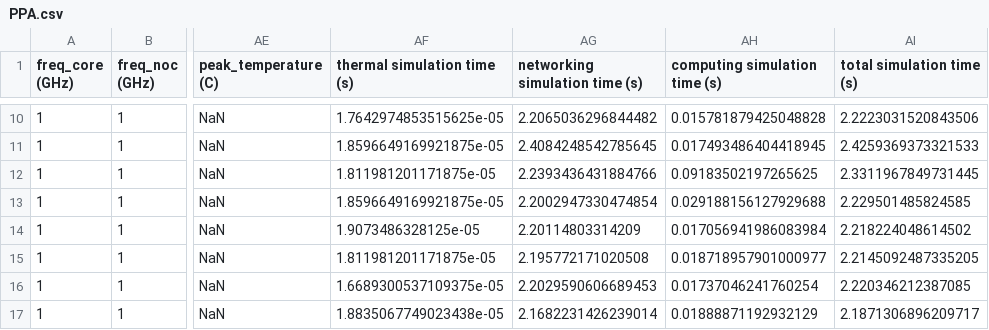
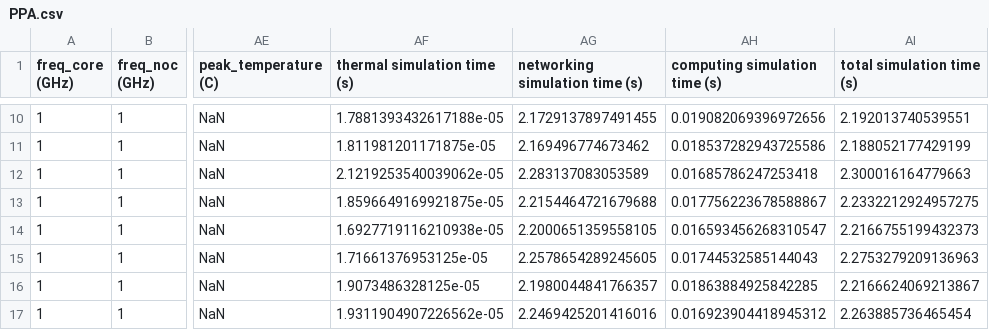
Before and after one commit to mec-UMN/HISIM, a CSV file: Results/PPA.csv, drawn as a sheet; only a part is shown, gaps mark what is left out; the diff covers the shown part only; the diff names each change by its address in the sheet, - before the commit and + after, or states it on an @@ line.

```diff
--- a/Results/PPA.csv
+++ b/Results/PPA.csv
-AF10 (thermal simulation time (s)): 1.7642974853515625e-05
+AF10 (thermal simulation time (s)): 1.7881393432617188e-05
-AG10 (networking simulation time (s)): 2.2065036296844482
+AG10 (networking simulation time (s)): 2.1729137897491455
-AH10 (computing simulation time (s)): 0.015781879425048828
+AH10 (computing simulation time (s)): 0.019082069396972656
-AI10 (total simulation time (s)): 2.2223031520843506
+AI10 (total simulation time (s)): 2.192013740539551
-AF11 (thermal simulation time (s)): 1.8596649169921875e-05
+AF11 (thermal simulation time (s)): 1.811981201171875e-05
-AG11 (networking simulation time (s)): 2.4084248542785645
+AG11 (networking simulation time (s)): 2.169496774673462
-AH11 (computing simulation time (s)): 0.017493486404418945
+AH11 (computing simulation time (s)): 0.018537282943725586
-AI11 (total simulation time (s)): 2.4259369373321533
+AI11 (total simulation time (s)): 2.188052177429199
-AF12 (thermal simulation time (s)): 1.811981201171875e-05
+AF12 (thermal simulation time (s)): 2.1219253540039062e-05
-AG12 (networking simulation time (s)): 2.2393436431884766
+AG12 (networking simulation time (s)): 2.283137083053589
-AH12 (computing simulation time (s)): 0.09183502197265625
+AH12 (computing simulation time (s)): 0.01685786247253418
-AI12 (total simulation time (s)): 2.3311967849731445
+AI12 (total simulation time (s)): 2.300016164779663
-AG13 (networking simulation time (s)): 2.2002947330474854
+AG13 (networking simulation time (s)): 2.2154464721679688
-AH13 (computing simulation time (s)): 0.029188156127929688
+AH13 (computing simulation time (s)): 0.017756223678588867
-AI13 (total simulation time (s)): 2.229501485824585
+AI13 (total simulation time (s)): 2.2332212924957275
-AF14 (thermal simulation time (s)): 1.9073486328125e-05
+AF14 (thermal simulation time (s)): 1.6927719116210938e-05
-AG14 (networking simulation time (s)): 2.20114803314209
+AG14 (networking simulation time (s)): 2.2000651359558105
-AH14 (computing simulation time (s)): 0.017056941986083984
+AH14 (computing simulation time (s)): 0.016593456268310547
-AI14 (total simulation time (s)): 2.218224048614502
+AI14 (total simulation time (s)): 2.2166755199432373
-AF15 (thermal simulation time (s)): 1.811981201171875e-05
+AF15 (thermal simulation time (s)): 1.71661376953125e-05
-AG15 (networking simulation time (s)): 2.195772171020508
+AG15 (networking simulation time (s)): 2.2578654289245605
-AH15 (computing simulation time (s)): 0.018718957901000977
+AH15 (computing simulation time (s)): 0.01744532585144043
-AI15 (total simulation time (s)): 2.2145092487335205
+AI15 (total simulation time (s)): 2.2753279209136963
-AF16 (thermal simulation time (s)): 1.6689300537109375e-05
+AF16 (thermal simulation time (s)): 1.9073486328125e-05
-AG16 (networking simulation time (s)): 2.2029590606689453
+AG16 (networking simulation time (s)): 2.1980044841766357
-AH16 (computing simulation time (s)): 0.01737046241760254
+AH16 (computing simulation time (s)): 0.01863884925842285
-AI16 (total simulation time (s)): 2.220346212387085
+AI16 (total simulation time (s)): 2.2166624069213867
-AF17 (thermal simulation time (s)): 1.8835067749023438e-05
+AF17 (thermal simulation time (s)): 1.9311904907226562e-05
-AG17 (networking simulation time (s)): 2.1682231426239014
+AG17 (networking simulation time (s)): 2.2469425201416016
-AH17 (computing simulation time (s)): 0.01888871192932129
+AH17 (computing simulation time (s)): 0.016923904418945312
-AI17 (total simulation time (s)): 2.1871306896209717
+AI17 (total simulation time (s)): 2.263885736465454
```
Also changed, not shown: 136 edited cells elsewhere in this file, Results/PPA_new.csv, 2 other files.
